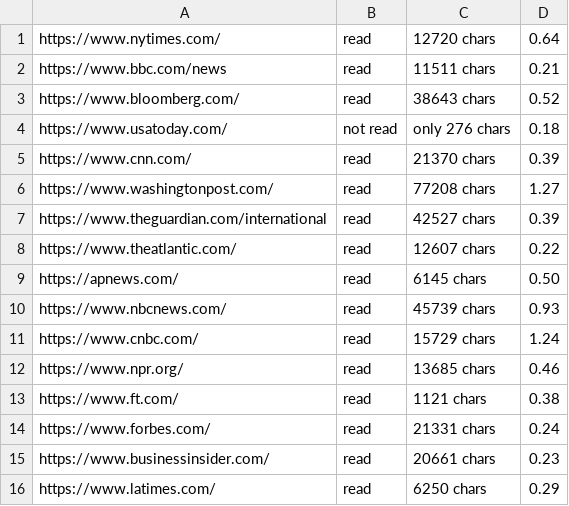
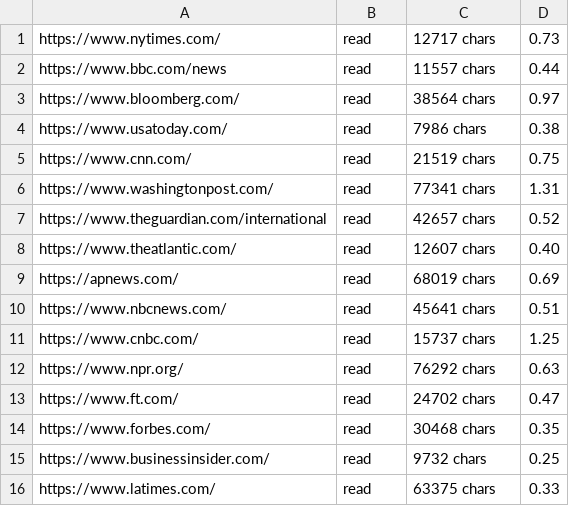
Before and after one commit to aliasmode/anyfetch, a TSV file: bench/results/anyfetch-with-proxy.tsv, drawn as a sheet; only a part is shown; the diff covers the shown part only.

```diff
--- a/bench/results/anyfetch-with-proxy.tsv
+++ b/bench/results/anyfetch-with-proxy.tsv
@@ -1,16 +1,16 @@
-https://www.nytimes.com/	read	12720 chars	0.64
-https://www.bbc.com/news	read	11511 chars	0.21
-https://www.bloomberg.com/	read	38643 chars	0.52
-https://www.usatoday.com/	not read	only 276 chars	0.18
-https://www.cnn.com/	read	21370 chars	0.39
-https://www.washingtonpost.com/	read	77208 chars	1.27
-https://www.theguardian.com/international	read	42527 chars	0.39
-https://www.theatlantic.com/	read	12607 chars	0.22
-https://apnews.com/	read	6145 chars	0.50
-https://www.nbcnews.com/	read	45739 chars	0.93
-https://www.cnbc.com/	read	15729 chars	1.24
-https://www.npr.org/	read	13685 chars	0.46
-https://www.ft.com/	read	1121 chars	0.38
-https://www.forbes.com/	read	21331 chars	0.24
-https://www.businessinsider.com/	read	20661 chars	0.23
-https://www.latimes.com/	read	6250 chars	0.29
+https://www.nytimes.com/	read	12717 chars	0.73
+https://www.bbc.com/news	read	11557 chars	0.44
+https://www.bloomberg.com/	read	38564 chars	0.97
+https://www.usatoday.com/	read	7986 chars	0.38
+https://www.cnn.com/	read	21519 chars	0.75
+https://www.washingtonpost.com/	read	77341 chars	1.31
+https://www.theguardian.com/international	read	42657 chars	0.52
+https://www.theatlantic.com/	read	12607 chars	0.40
+https://apnews.com/	read	68019 chars	0.69
+https://www.nbcnews.com/	read	45641 chars	0.51
+https://www.cnbc.com/	read	15737 chars	1.25
+https://www.npr.org/	read	76292 chars	0.63
+https://www.ft.com/	read	24702 chars	0.47
+https://www.forbes.com/	read	30468 chars	0.35
+https://www.businessinsider.com/	read	9732 chars	0.25
+https://www.latimes.com/	read	63375 chars	0.33
```
Also changed, not shown: 130 edited cells elsewhere in this file, bench/results/anyfetch.tsv, 3 other files.
